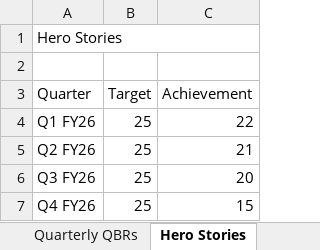
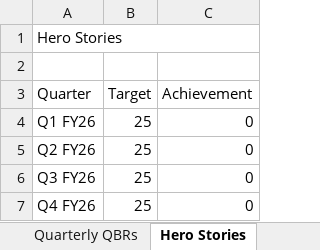
Before and after one commit to goel-devansh/OKR-Dashboard, an Excel workbook: dashboard/KAM_Dashboard_FY26.xlsx, sheet Hero Stories, drawn as a sheet; values as stored, in another font and other column widths than the file's, no borders; the diff names each change by its address in the sheet, - before the commit and + after, or states it on an @@ line.

Commit message:
Corrected KAM data

```diff
--- a/dashboard/KAM_Dashboard_FY26.xlsx (sheet Hero Stories)
+++ b/dashboard/KAM_Dashboard_FY26.xlsx (sheet Hero Stories)
-C4 (Achievement): 22
+C4 (Achievement): 0
-C5 (Achievement): 21
+C5 (Achievement): 0
-C6 (Achievement): 20
+C6 (Achievement): 0
-C7 (Achievement): 15
+C7 (Achievement): 0
```
Also changed, not shown: sheet Quarterly QBRs, 7 other files.
